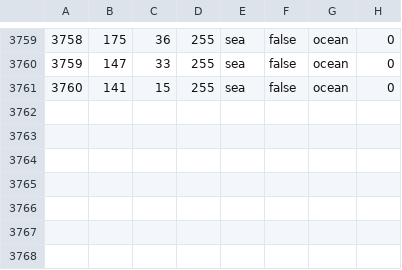
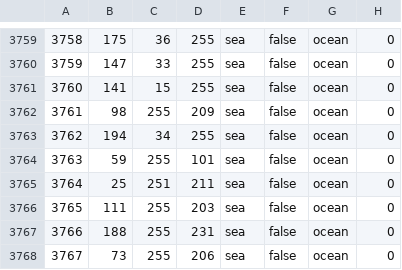
Before and after one commit to Krizwanoc/caitrionia_hoi4, a CSV file: map/definition.csv, drawn as a sheet; only a part is shown, gaps mark what is left out; the diff names each change by its address in the sheet, - before the commit and + after, or states it on an @@ line.

```diff
--- a/map/definition.csv
+++ b/map/definition.csv
+row 3762: 3761 | 98 | 255 | 209 | sea | false | ocean | 0
+row 3763: 3762 | 194 | 34 | 255 | sea | false | ocean | 0
+row 3764: 3763 | 59 | 255 | 101 | sea | false | ocean | 0
+row 3765: 3764 | 25 | 251 | 211 | sea | false | ocean | 0
+row 3766: 3765 | 111 | 255 | 203 | sea | false | ocean | 0
+row 3767: 3766 | 188 | 255 | 231 | sea | false | ocean | 0
+row 3768: 3767 | 73 | 255 | 206 | sea | false | ocean | 0
```
Also changed, not shown: 7 other files.
